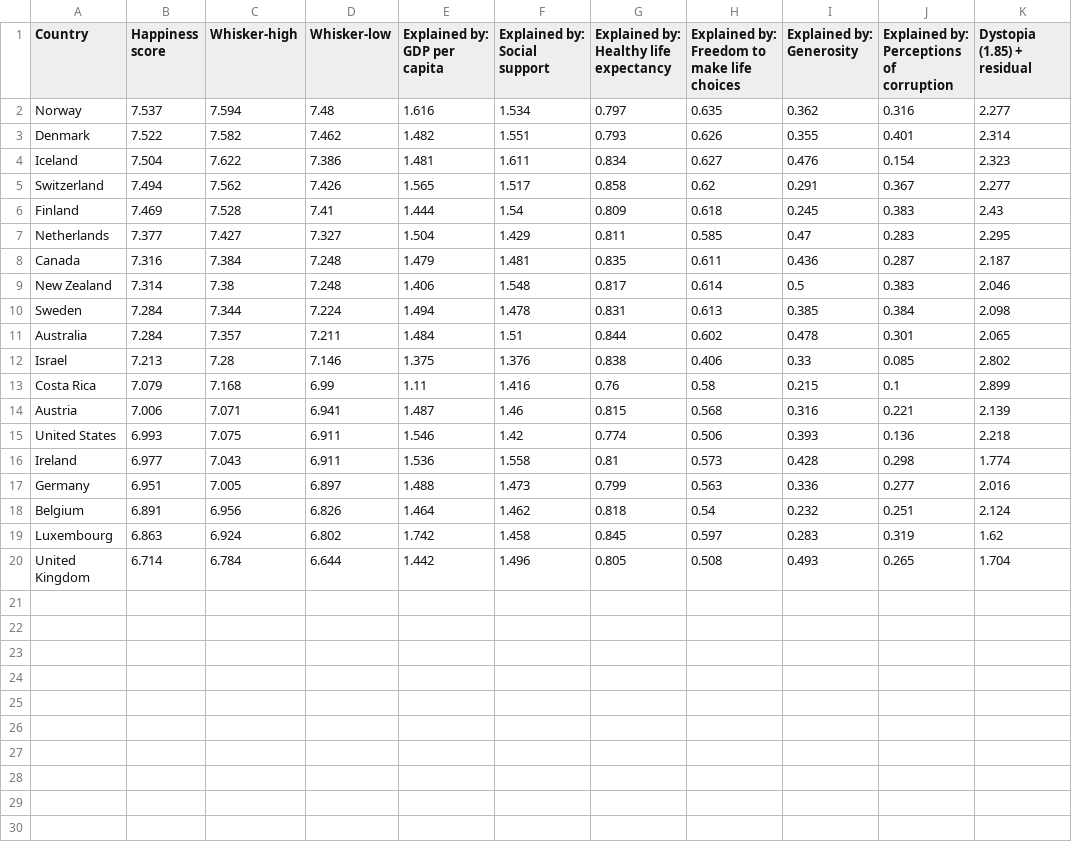
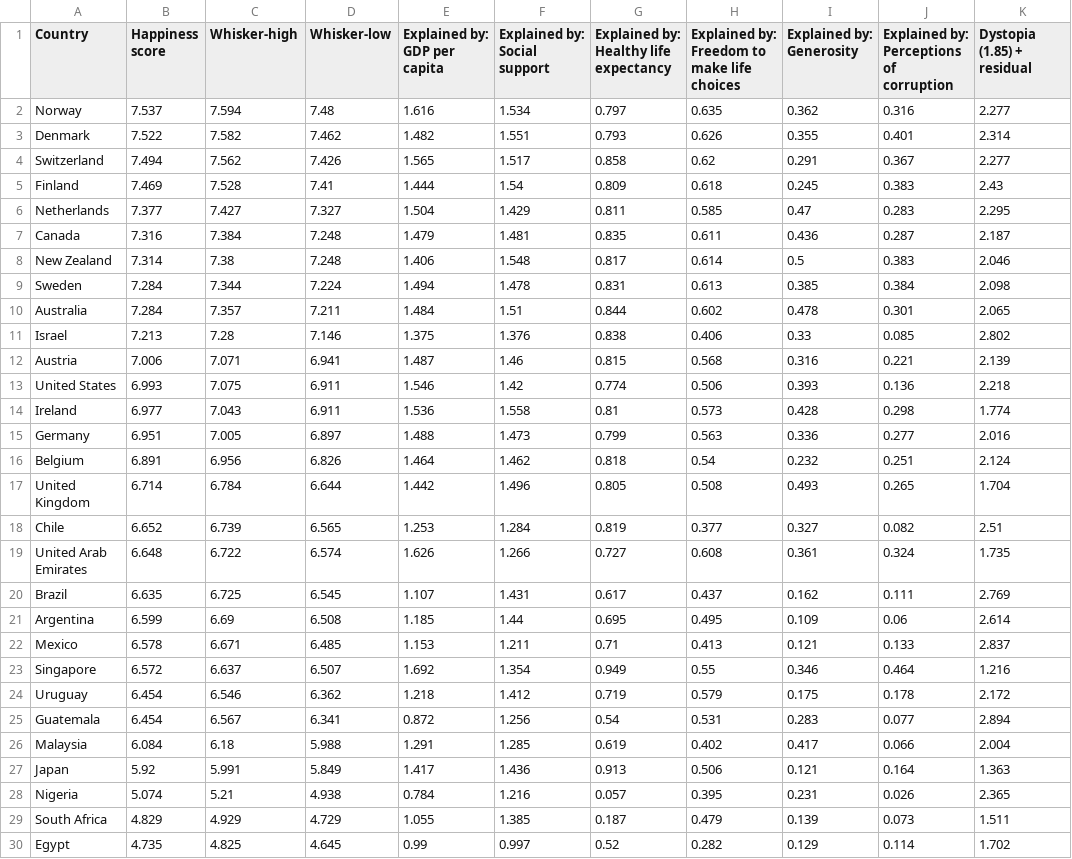
Before and after one commit to dbaris/comp177-a4, a CSV file: a4/simple.csv, drawn as a sheet.

```diff
--- a/a4/simple.csv
+++ b/a4/simple.csv
@@ -3,3 +3,2 @@ Norway,7.537,7.594,7.48,1.616,1.534,0.797,0.635,0.362,0.316,2.277
 Denmark,7.522,7.582,7.462,1.482,1.551,0.793,0.626,0.355,0.401,2.314
-Iceland,7.504,7.622,7.386,1.481,1.611,0.834,0.627,0.476,0.154,2.323
 Switzerland,7.494,7.562,7.426,1.565,1.517,0.858,0.62,0.291,0.367,2.277
@@ -12,3 +11,2 @@ Australia,7.284,7.357,7.211,1.484,1.51,0.844,0.602,0.478,0.301,2.065
 Israel,7.213,7.28,7.146,1.375,1.376,0.838,0.406,0.33,0.085,2.802
-Costa Rica,7.079,7.168,6.99,1.11,1.416,0.76,0.58,0.215,0.1,2.899
 Austria,7.006,7.071,6.941,1.487,1.46,0.815,0.568,0.316,0.221,2.139
@@ -18,3 +16,15 @@ Germany,6.951,7.005,6.897,1.488,1.473,0.799,0.563,0.336,0.277,2.016
 Belgium,6.891,6.956,6.826,1.464,1.462,0.818,0.54,0.232,0.251,2.124
-Luxembourg,6.863,6.924,6.802,1.742,1.458,0.845,0.597,0.283,0.319,1.62
 United Kingdom,6.714,6.784,6.644,1.442,1.496,0.805,0.508,0.493,0.265,1.704
+Chile,6.652,6.739,6.565,1.253,1.284,0.819,0.377,0.327,0.082,2.51
+United Arab Emirates,6.648,6.722,6.574,1.626,1.266,0.727,0.608,0.361,0.324,1.735
+Brazil,6.635,6.725,6.545,1.107,1.431,0.617,0.437,0.162,0.111,2.769
+Argentina,6.599,6.69,6.508,1.185,1.44,0.695,0.495,0.109,0.06,2.614
+Mexico,6.578,6.671,6.485,1.153,1.211,0.71,0.413,0.121,0.133,2.837
+Singapore,6.572,6.637,6.507,1.692,1.354,0.949,0.55,0.346,0.464,1.216
+Uruguay,6.454,6.546,6.362,1.218,1.412,0.719,0.579,0.175,0.178,2.172
+Guatemala,6.454,6.567,6.341,0.872,1.256,0.54,0.531,0.283,0.077,2.894
+Malaysia,6.084,6.18,5.988,1.291,1.285,0.619,0.402,0.417,0.066,2.004
+Japan,5.92,5.991,5.849,1.417,1.436,0.913,0.506,0.121,0.164,1.363
+Nigeria,5.074,5.21,4.938,0.784,1.216,0.057,0.395,0.231,0.026,2.365
+South Africa,4.829,4.929,4.729,1.055,1.385,0.187,0.479,0.139,0.073,1.511
+Egypt,4.735,4.825,4.645,0.99,0.997,0.52,0.282,0.129,0.114,1.702
```
Also changed, not shown: a4/simple_tree.csv, 9 other files.
